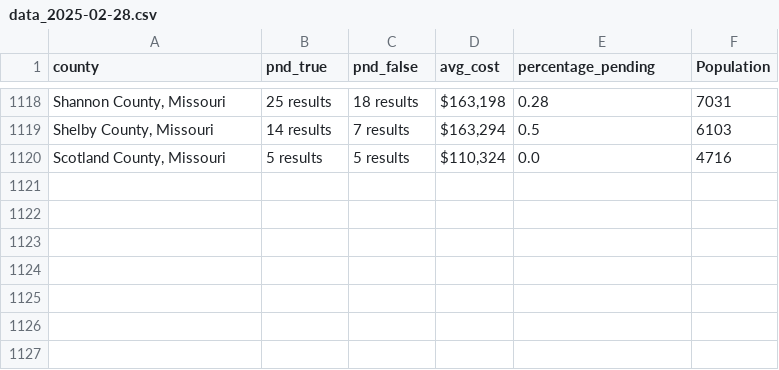
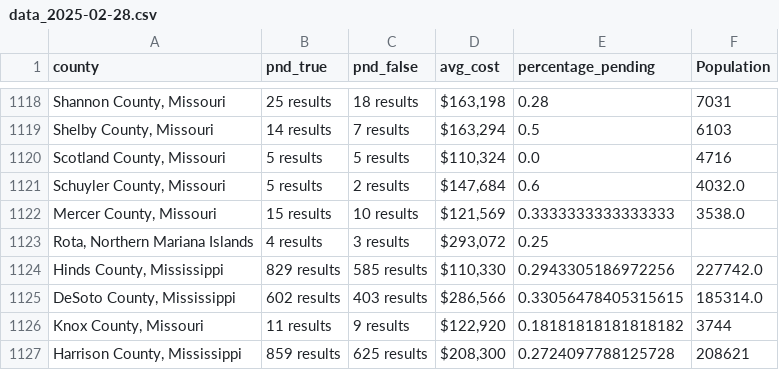
Before and after one commit to ishan9299/zillow-scraper, a CSV file: data/data_2025-02-28.csv, drawn as a sheet; only a part is shown, gaps mark what is left out.

```diff
--- a/data/data_2025-02-28.csv
+++ b/data/data_2025-02-28.csv
@@ -1120 +1120,8 @@ county,pnd_true,pnd_false,avg_cost,percentage_pending,Population
 "Scotland County, Missouri",5 results,5 results,"$110,324",0.0,4716
+"Schuyler County, Missouri",5 results,2 results,"$147,684",0.6,4032.0
+"Mercer County, Missouri",15 results,10 results,"$121,569",0.3333333333333333,3538.0
+"Rota, Northern Mariana Islands",4 results,3 results,"$293,072",0.25,
+"Hinds County, Mississippi",829 results,585 results,"$110,330",0.2943305186972256,227742.0
+"DeSoto County, Mississippi",602 results,403 results,"$286,566",0.33056478405315615,185314.0
+"Knox County, Missouri",11 results,9 results,"$122,920",0.18181818181818182,3744
+"Harrison County, Mississippi",859 results,625 results,"$208,300",0.2724097788125728,208621
```
